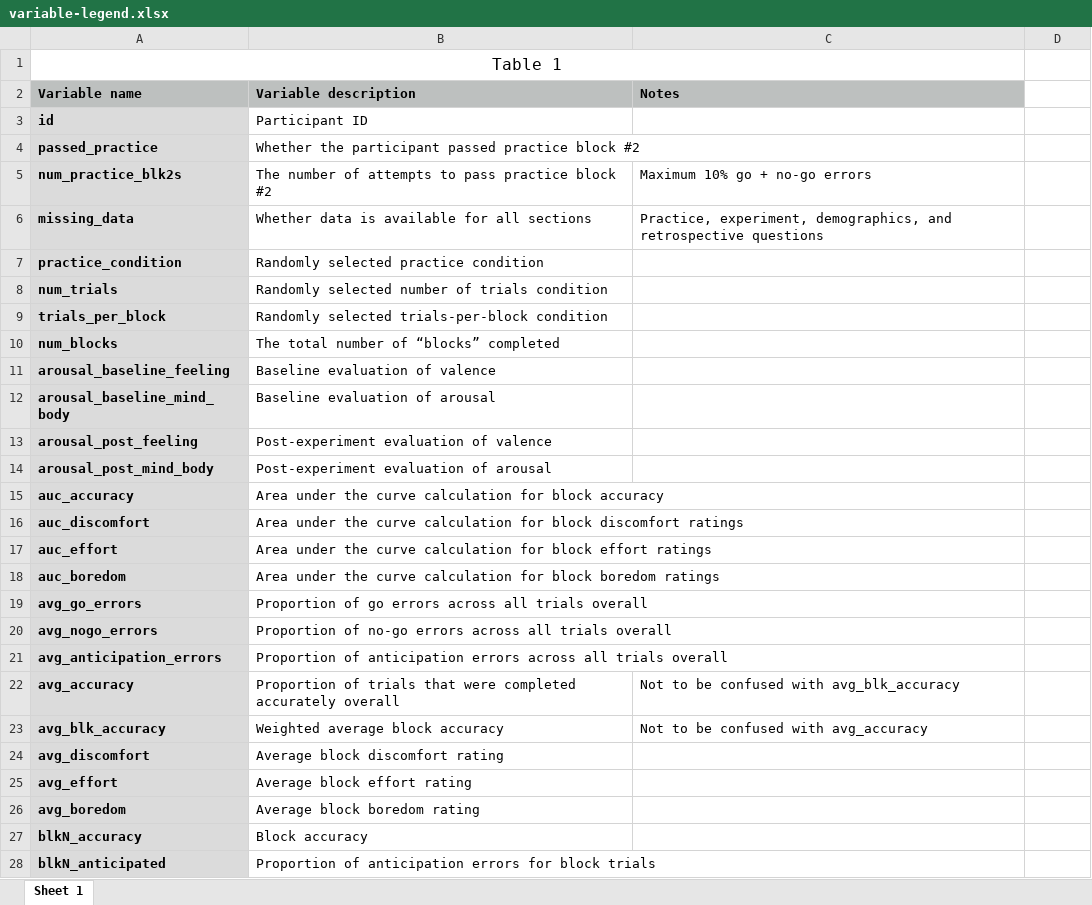
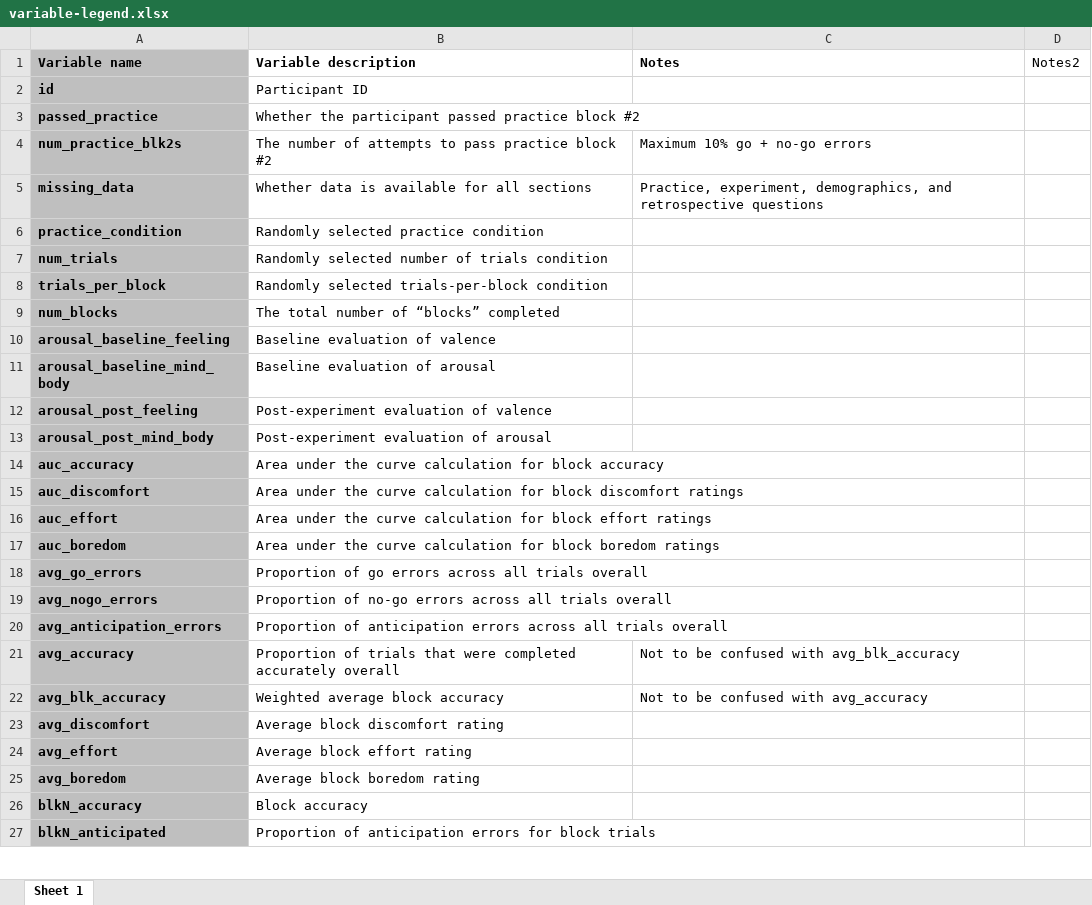
Before and after one commit to shamrt/jsSART, an Excel workbook: data/variable-legend.xlsx, sheet Sheet 1, drawn as a sheet; only a part is shown; values as stored, in another font and other column widths than the file's, no borders; table styles not drawn; removed rows and columns are numbered as before the commit, all else as after; the diff covers the shown part only; the diff names each change by its address in the sheet, - before the commit and + after, or states it on an @@ line.

Commit message:
Update and align follow-up data compilation with new mock data

```diff
--- a/data/variable-legend.xlsx (sheet Sheet 1)
+++ b/data/variable-legend.xlsx (sheet Sheet 1)
-row 1: Table 1
-B1:C1 fill: #BDC0BF
+B1:C1 fill: none
-D1: (empty)
+D1: Notes2
-A2:A27 fill: #DBDBDB
+A2:A27 fill: #BFBFBF
```
Also changed, not shown: 42 added rows, 50 removed rows and cell formats elsewhere in this sheet, 2 other files.
